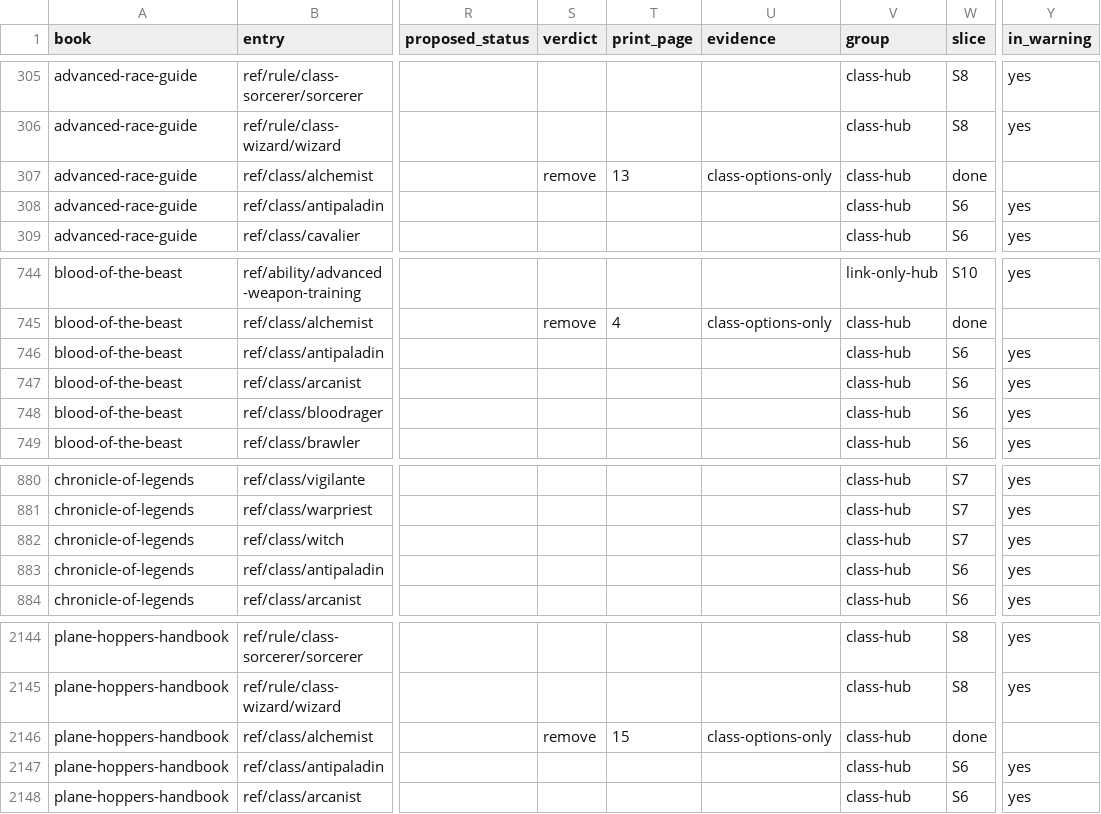
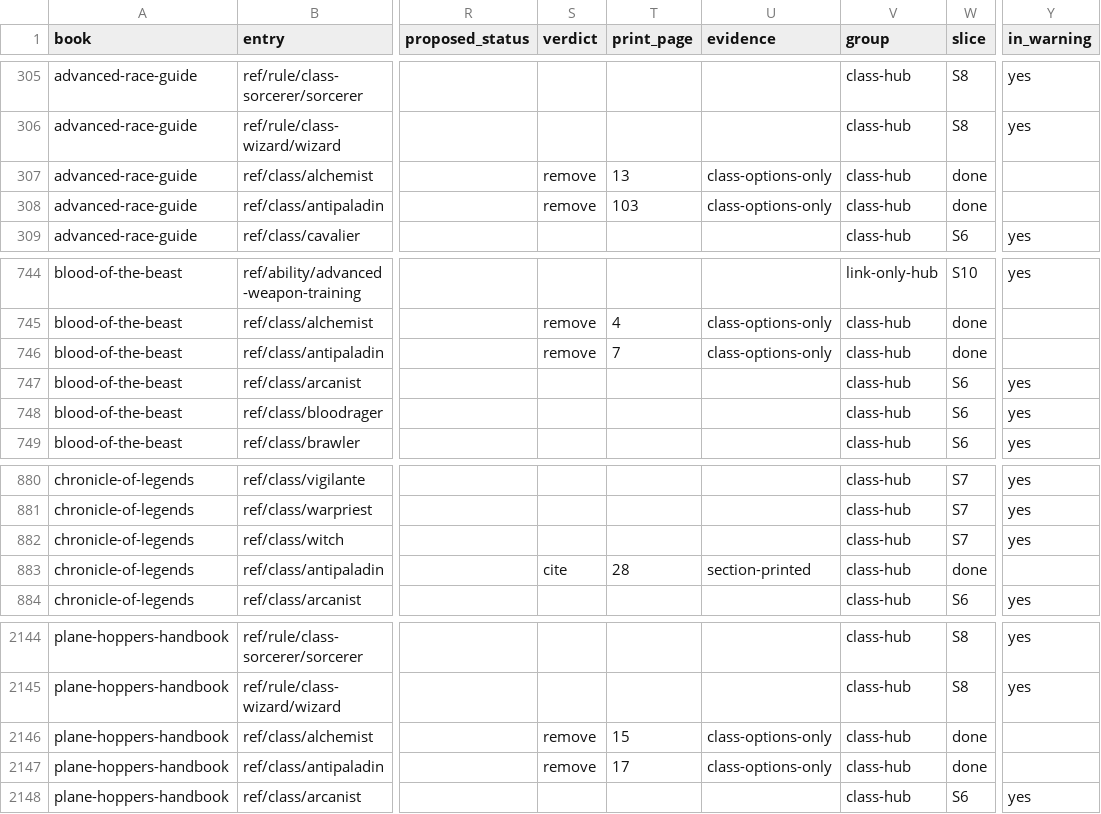
Before and after one commit to phynics/cast-iron-data, a TSV file: scripts/membership-queue-461.tsv, drawn as a sheet; only a part is shown, gaps mark what is left out; the diff names each change by its address in the sheet, - before the commit and + after, or states it on an @@ line.

```diff
--- a/scripts/membership-queue-461.tsv
+++ b/scripts/membership-queue-461.tsv
-S308 (verdict): (empty)
+S308 (verdict): remove
-T308 (print_page): (empty)
+T308 (print_page): 103
-U308 (evidence): (empty)
+U308 (evidence): class-options-only
-W308 (slice): S6
+W308 (slice): done
-Y308 (in_warning): yes
+Y308 (in_warning): (empty)
-S746 (verdict): (empty)
+S746 (verdict): remove
-T746 (print_page): (empty)
+T746 (print_page): 7
-U746 (evidence): (empty)
+U746 (evidence): class-options-only
-W746 (slice): S6
+W746 (slice): done
-Y746 (in_warning): yes
+Y746 (in_warning): (empty)
-S883 (verdict): (empty)
+S883 (verdict): cite
-T883 (print_page): (empty)
+T883 (print_page): 28
-U883 (evidence): (empty)
+U883 (evidence): section-printed
-W883 (slice): S6
+W883 (slice): done
-Y883 (in_warning): yes
+Y883 (in_warning): (empty)
-S2147 (verdict): (empty)
+S2147 (verdict): remove
-T2147 (print_page): (empty)
+T2147 (print_page): 17
-U2147 (evidence): (empty)
+U2147 (evidence): class-options-only
-W2147 (slice): S6
+W2147 (slice): done
-Y2147 (in_warning): yes
+Y2147 (in_warning): (empty)
```
Also changed, not shown: 1 other file.
